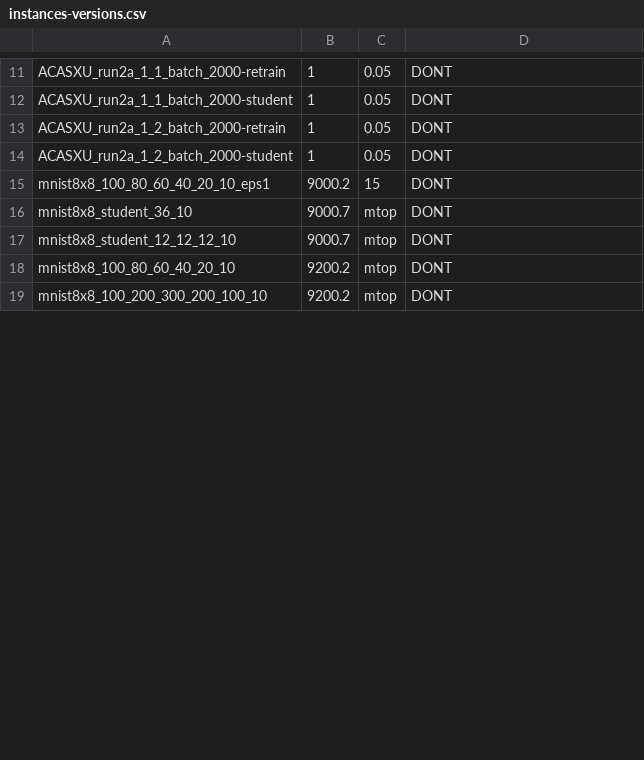
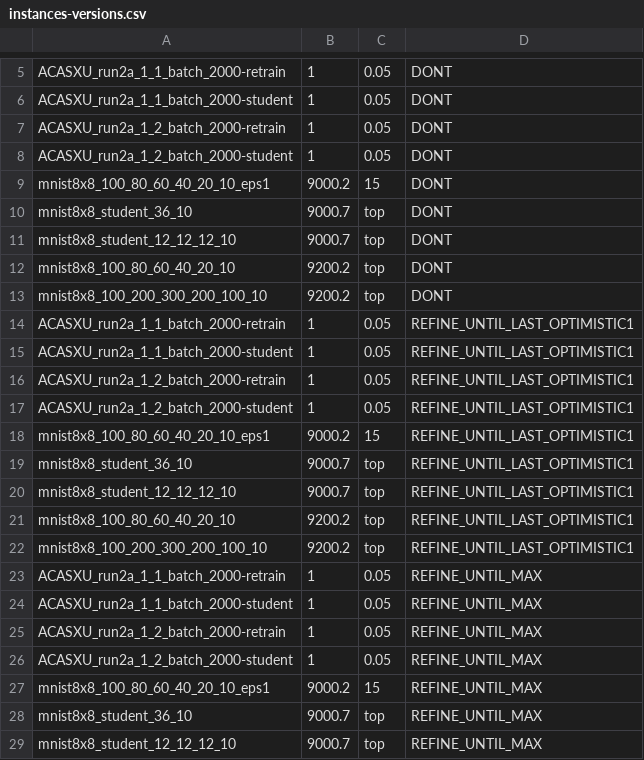
Before and after one commit to samysweb/nnequiv-experiments, a CSV file: instances-versions.csv, drawn as a sheet; only a part is shown, gaps mark what is left out; the diff covers the shown part only.

Commit message:
Preparing comparison run for exact version

```diff
--- a/instances-versions.csv
+++ b/instances-versions.csv
@@ -15,5 +9,21 @@ ACASXU_run2a_1_2_batch_2000-student,1,0.05,DONT
 mnist8x8_100_80_60_40_20_10_eps1,9000.2,15,DONT
-mnist8x8_student_36_10,9000.7,mtop,DONT
-mnist8x8_student_12_12_12_10,9000.7,mtop,DONT
-mnist8x8_100_80_60_40_20_10,9200.2,mtop,DONT
-mnist8x8_100_200_300_200_100_10,9200.2,mtop,DONT
+mnist8x8_student_36_10,9000.7,top,DONT
+mnist8x8_student_12_12_12_10,9000.7,top,DONT
+mnist8x8_100_80_60_40_20_10,9200.2,top,DONT
+mnist8x8_100_200_300_200_100_10,9200.2,top,DONT
+ACASXU_run2a_1_1_batch_2000-retrain,1,0.05,REFINE_UNTIL_LAST_OPTIMISTIC1
+ACASXU_run2a_1_1_batch_2000-student,1,0.05,REFINE_UNTIL_LAST_OPTIMISTIC1
+ACASXU_run2a_1_2_batch_2000-retrain,1,0.05,REFINE_UNTIL_LAST_OPTIMISTIC1
+ACASXU_run2a_1_2_batch_2000-student,1,0.05,REFINE_UNTIL_LAST_OPTIMISTIC1
+mnist8x8_100_80_60_40_20_10_eps1,9000.2,15,REFINE_UNTIL_LAST_OPTIMISTIC1
+mnist8x8_student_36_10,9000.7,top,REFINE_UNTIL_LAST_OPTIMISTIC1
+mnist8x8_student_12_12_12_10,9000.7,top,REFINE_UNTIL_LAST_OPTIMISTIC1
+mnist8x8_100_80_60_40_20_10,9200.2,top,REFINE_UNTIL_LAST_OPTIMISTIC1
+mnist8x8_100_200_300_200_100_10,9200.2,top,REFINE_UNTIL_LAST_OPTIMISTIC1
+ACASXU_run2a_1_1_batch_2000-retrain,1,0.05,REFINE_UNTIL_MAX
+ACASXU_run2a_1_1_batch_2000-student,1,0.05,REFINE_UNTIL_MAX
+ACASXU_run2a_1_2_batch_2000-retrain,1,0.05,REFINE_UNTIL_MAX
+ACASXU_run2a_1_2_batch_2000-student,1,0.05,REFINE_UNTIL_MAX
+mnist8x8_100_80_60_40_20_10_eps1,9000.2,15,REFINE_UNTIL_MAX
+mnist8x8_student_36_10,9000.7,top,REFINE_UNTIL_MAX
+mnist8x8_student_12_12_12_10,9000.7,top,REFINE_UNTIL_MAX
```
Also changed, not shown: 16 added rows, 3 removed rows and 6 edited cells elsewhere in this file, 1 other file.
